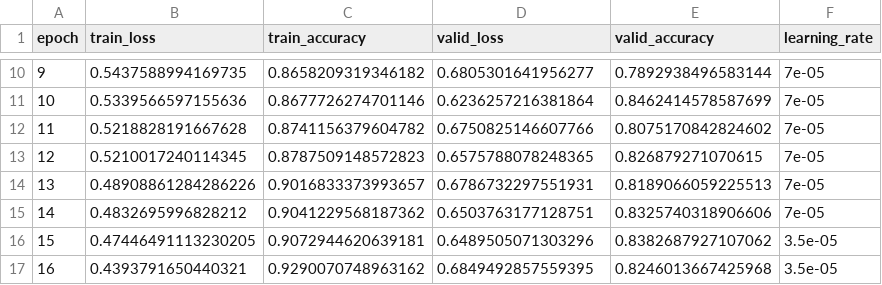
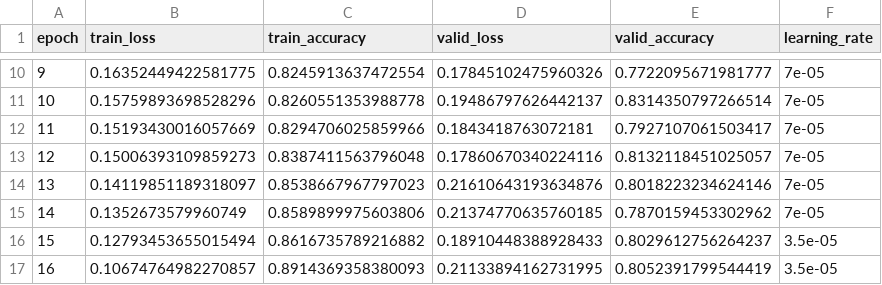
Before and after one commit to jaimulhaque/Pneumonia-EfficientNetB0-XAI, a CSV file: results/pneumoxnet_training_history.csv, drawn as a sheet; only a part is shown, gaps mark what is left out; the diff covers the shown part only.

Commit message:
Update training notebook

```diff
--- a/results/pneumoxnet_training_history.csv
+++ b/results/pneumoxnet_training_history.csv
@@ -10,8 +10,8 @@ epoch,train_loss,train_accuracy,valid_loss,valid_accuracy,learning_rate
-9,0.5437588994169735,0.8658209319346182,0.6805301641956277,0.7892938496583144,7e-05
-10,0.5339566597155636,0.8677726274701146,0.6236257216381864,0.8462414578587699,7e-05
-11,0.5218828191667628,0.8741156379604782,0.6750825146607766,0.8075170842824602,7e-05
-12,0.5210017240114345,0.8787509148572823,0.6575788078248365,0.826879271070615,7e-05
-13,0.48908861284286226,0.9016833373993657,0.6786732297551931,0.8189066059225513,7e-05
-14,0.4832695996828212,0.9041229568187362,0.6503763177128751,0.8325740318906606,7e-05
-15,0.47446491113230205,0.9072944620639181,0.6489505071303296,0.8382687927107062,3.5e-05
-16,0.4393791650440321,0.9290070748963162,0.6849492857559395,0.8246013667425968,3.5e-05
+9,0.16352449422581775,0.8245913637472554,0.17845102475960326,0.7722095671981777,7e-05
+10,0.15759893698528296,0.8260551353988778,0.19486797626442137,0.8314350797266514,7e-05
+11,0.15193430016057669,0.8294706025859966,0.1843418763072181,0.7927107061503417,7e-05
+12,0.15006393109859273,0.8387411563796048,0.17860670340224116,0.8132118451025057,7e-05
+13,0.14119851189318097,0.8538667967797023,0.21610643193634876,0.8018223234624146,7e-05
+14,0.1352673579960749,0.8589899975603806,0.21374770635760185,0.7870159453302962,7e-05
+15,0.12793453655015494,0.8616735789216882,0.18910448388928433,0.8029612756264237,3.5e-05
+16,0.10674764982270857,0.8914369358380093,0.21133894162731995,0.8052391799544419,3.5e-05
```
Also changed, not shown: 48 edited cells elsewhere in this file, 7 other files.
